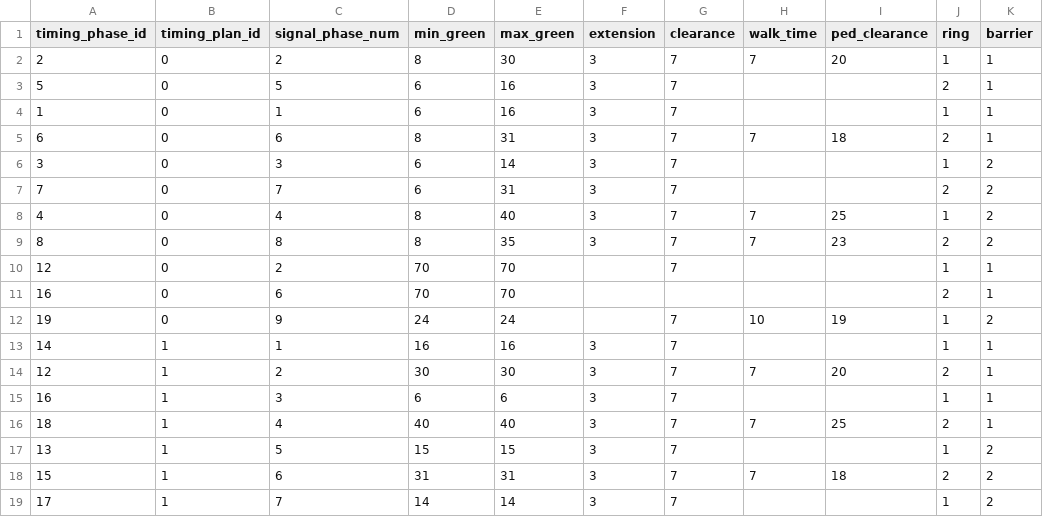
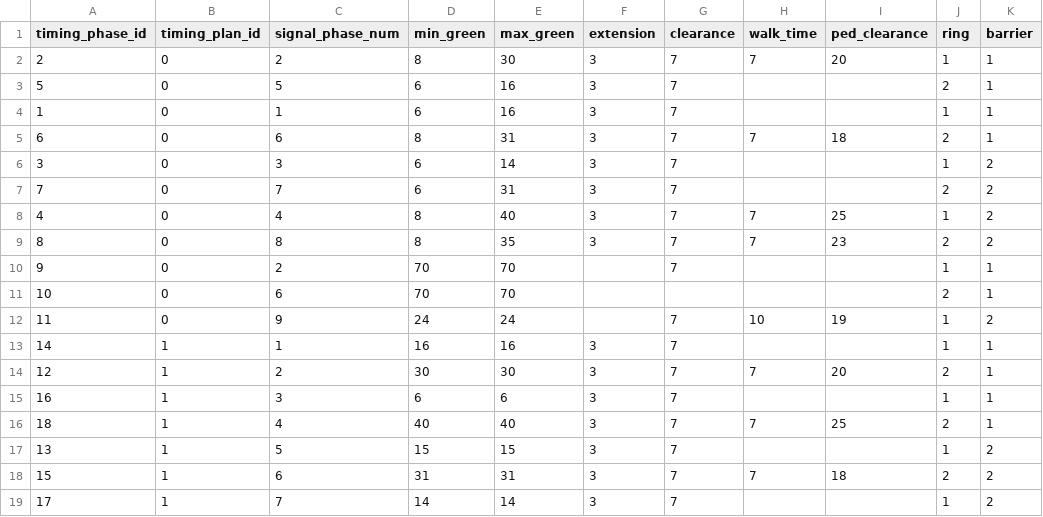
Before and after one commit to zephyr-data-specs/GMNS, a CSV file: Small_Network_Examples/Arlington_Signals/signal_timing_phase.csv, drawn as a sheet; only a part is shown; the diff names each change by its address in the sheet, - before the commit and + after, or states it on an @@ line.

Commit message:
fix Arlington errors

```diff
--- a/Small_Network_Examples/Arlington_Signals/signal_timing_phase.csv
+++ b/Small_Network_Examples/Arlington_Signals/signal_timing_phase.csv
-A10 (timing_phase_id): 12
+A10 (timing_phase_id): 9
-A11 (timing_phase_id): 16
+A11 (timing_phase_id): 10
-A12 (timing_phase_id): 19
+A12 (timing_phase_id): 11
```
Also changed, not shown: Small_Network_Examples/Arlington_Signals/link.csv, Small_Network_Examples/Arlington_Signals/signal_phase_mvmt.csv.
